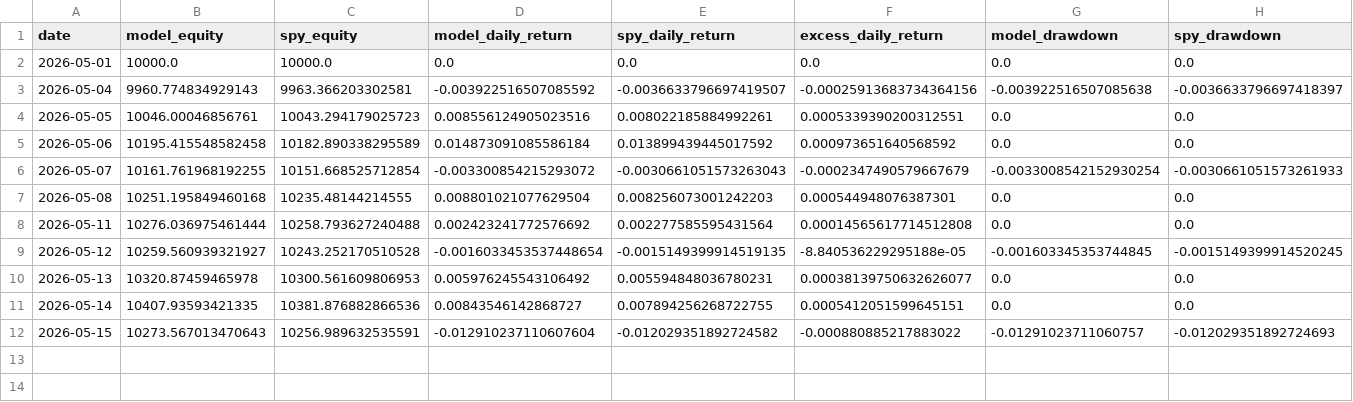
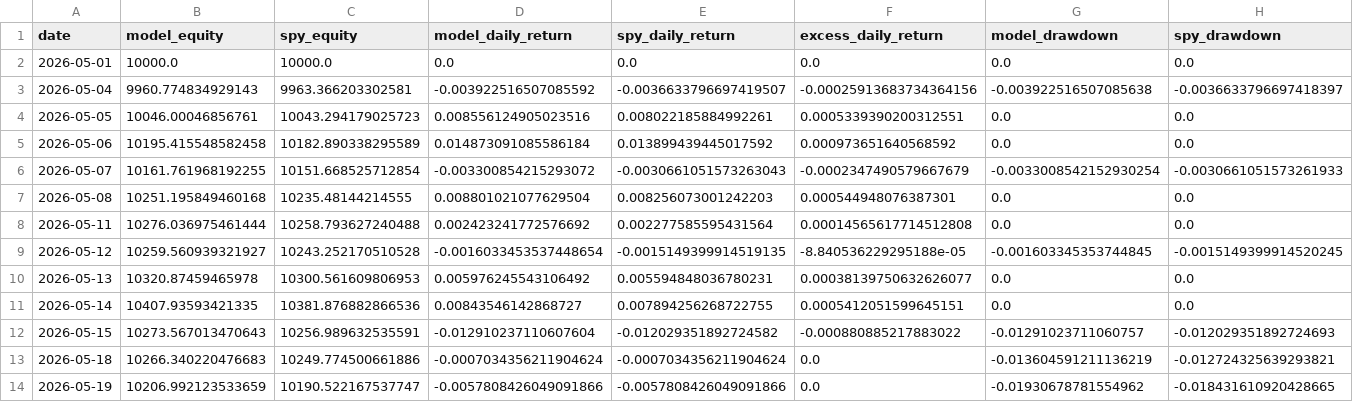
Before and after one commit to evantykwork02/spy-v17-production, a CSV file: live_tracker/live_equity_curve.csv, drawn as a sheet; only a part is shown; rows hold the shown columns only; the diff names each change by its address in the sheet, - before the commit and + after, or states it on an @@ line.

```diff
--- a/live_tracker/live_equity_curve.csv
+++ b/live_tracker/live_equity_curve.csv
+row 13: 2026-05-18 | 10266.340220476683 | 10249.774500661886 | -0.0007034356211904624 | -0.0007034356211904624 | 0.0 | -0.013604591211136219 | -0.012724325639293821
+row 14: 2026-05-19 | 10206.992123533659 | 10190.522167537747 | -0.0057808426049091866 | -0.0057808426049091866 | 0.0 | -0.01930678781554962 | -0.018431610920428665
```
Also changed, not shown: live_tracker/live_signal_periods.csv, outputs_v17_conservative/diagnostics.csv, 11 other files.
